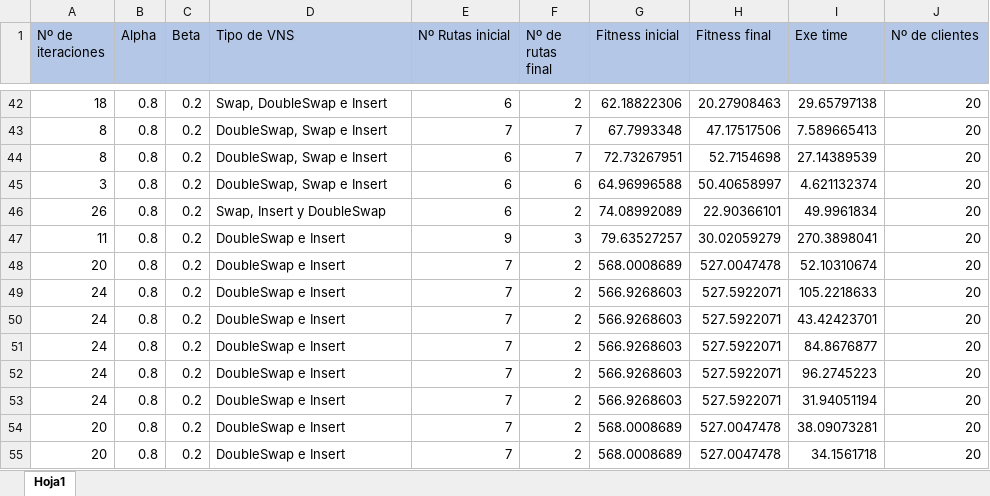
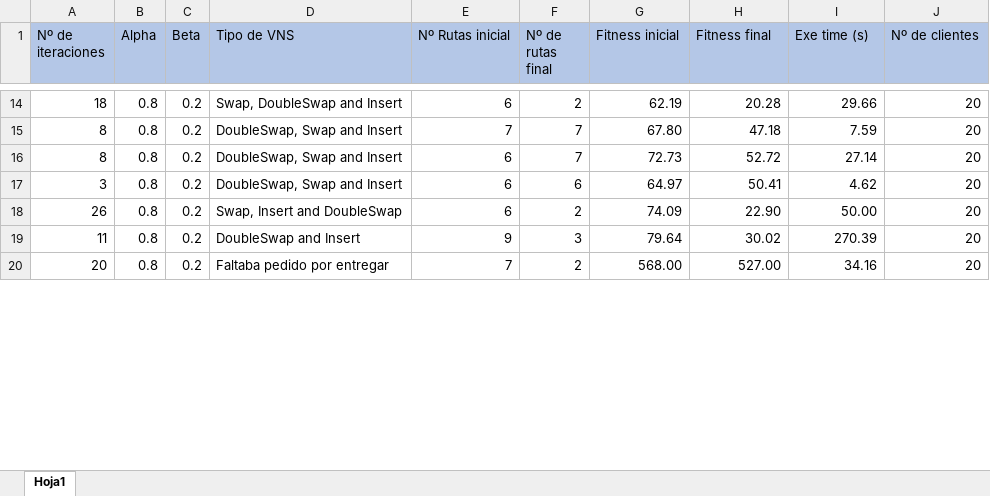
Before and after one commit to joseballestero/Last-Mile-Route-Optimization, an Excel workbook: src/Results.xlsx, sheet Hoja1, drawn as a sheet; only a part is shown, gaps mark what is left out; values as stored, in another font and other column widths than the file's, no borders; conditional formats and table styles not drawn; removed rows and columns are numbered as before the commit, all else as after; the diff covers the shown part only; the diff names each change by its address in the sheet, - before the commit and + after, or states it on an @@ line.

```diff
--- a/src/Results.xlsx (sheet Hoja1)
+++ b/src/Results.xlsx (sheet Hoja1)
-I1: Exe time
+I1: Exe time (s)
-D14 (Tipo de VNS): Swap, DoubleSwap e Insert
+D14 (Tipo de VNS): Swap, DoubleSwap and Insert
-G14 (Fitness inicial): 62.18822306
+G14 (Fitness inicial): 62.19
-H14 (Fitness final): 20.27908463
+H14 (Fitness final): 20.28
-I14 (Exe time (s)): 29.65797138
+I14 (Exe time (s)): 29.66
-D15:D17 (Tipo de VNS): DoubleSwap, Swap e Insert
+D15:D17 (Tipo de VNS): DoubleSwap, Swap and Insert
-G15 (Fitness inicial): 67.7993348
+G15 (Fitness inicial): 67.80
-H15 (Fitness final): 47.17517506
+H15 (Fitness final): 47.18
-I15 (Exe time (s)): 7.589665413
+I15 (Exe time (s)): 7.59
-G16 (Fitness inicial): 72.73267951
+G16 (Fitness inicial): 72.73
-H16 (Fitness final): 52.7154698
+H16 (Fitness final): 52.72
-I16 (Exe time (s)): 27.14389539
+I16 (Exe time (s)): 27.14
-G17 (Fitness inicial): 64.96996588
+G17 (Fitness inicial): 64.97
-H17 (Fitness final): 50.40658997
+H17 (Fitness final): 50.41
-I17 (Exe time (s)): 4.621132374
+I17 (Exe time (s)): 4.62
-D18 (Tipo de VNS): Swap, Insert y DoubleSwap
+D18 (Tipo de VNS): Swap, Insert and DoubleSwap
-G18 (Fitness inicial): 74.08992089
+G18 (Fitness inicial): 74.09
-H18 (Fitness final): 22.90366101
+H18 (Fitness final): 22.90
-I18 (Exe time (s)): 49.9961834
+I18 (Exe time (s)): 50.00
-D19 (Tipo de VNS): DoubleSwap e Insert
+D19 (Tipo de VNS): DoubleSwap and Insert
-G19 (Fitness inicial): 79.63527257
+G19 (Fitness inicial): 79.64
-H19 (Fitness final): 30.02059279
+H19 (Fitness final): 30.02
-I19 (Exe time (s)): 270.3898041
+I19 (Exe time (s)): 270.39
-D20 (Tipo de VNS): DoubleSwap e Insert
+D20 (Tipo de VNS): Faltaba pedido por entregar
-G20 (Fitness inicial): 568.0008689
+G20 (Fitness inicial): 568.00
-H20 (Fitness final): 527.0047478
+H20 (Fitness final): 527.00
-I20 (Exe time (s)): 52.10310674
+I20 (Exe time (s)): 34.16
-row 49: 24 | 0.8 | 0.2 | DoubleSwap e Insert | 7 | 2 | 566.9268603 | 527.5922071 | 105.2218633 | 20
-row 50: 24 | 0.8 | 0.2 | DoubleSwap e Insert | 7 | 2 | 566.9268603 | 527.5922071 | 43.42423701 | 20
-row 51: 24 | 0.8 | 0.2 | DoubleSwap e Insert | 7 | 2 | 566.9268603 | 527.5922071 | 84.8676877 | 20
-row 52: 24 | 0.8 | 0.2 | DoubleSwap e Insert | 7 | 2 | 566.9268603 | 527.5922071 | 96.2745223 | 20
-row 53: 24 | 0.8 | 0.2 | DoubleSwap e Insert | 7 | 2 | 566.9268603 | 527.5922071 | 31.94051194 | 20
-row 54: 20 | 0.8 | 0.2 | DoubleSwap e Insert | 7 | 2 | 568.0008689 | 527.0047478 | 38.09073281 | 20
-row 55: 20 | 0.8 | 0.2 | DoubleSwap e Insert | 7 | 2 | 568.0008689 | 527.0047478 | 34.1561718 | 20
```
Also changed, not shown: 5 added rows, 28 removed rows and 88 edited cells elsewhere in this sheet, 15 other files.
